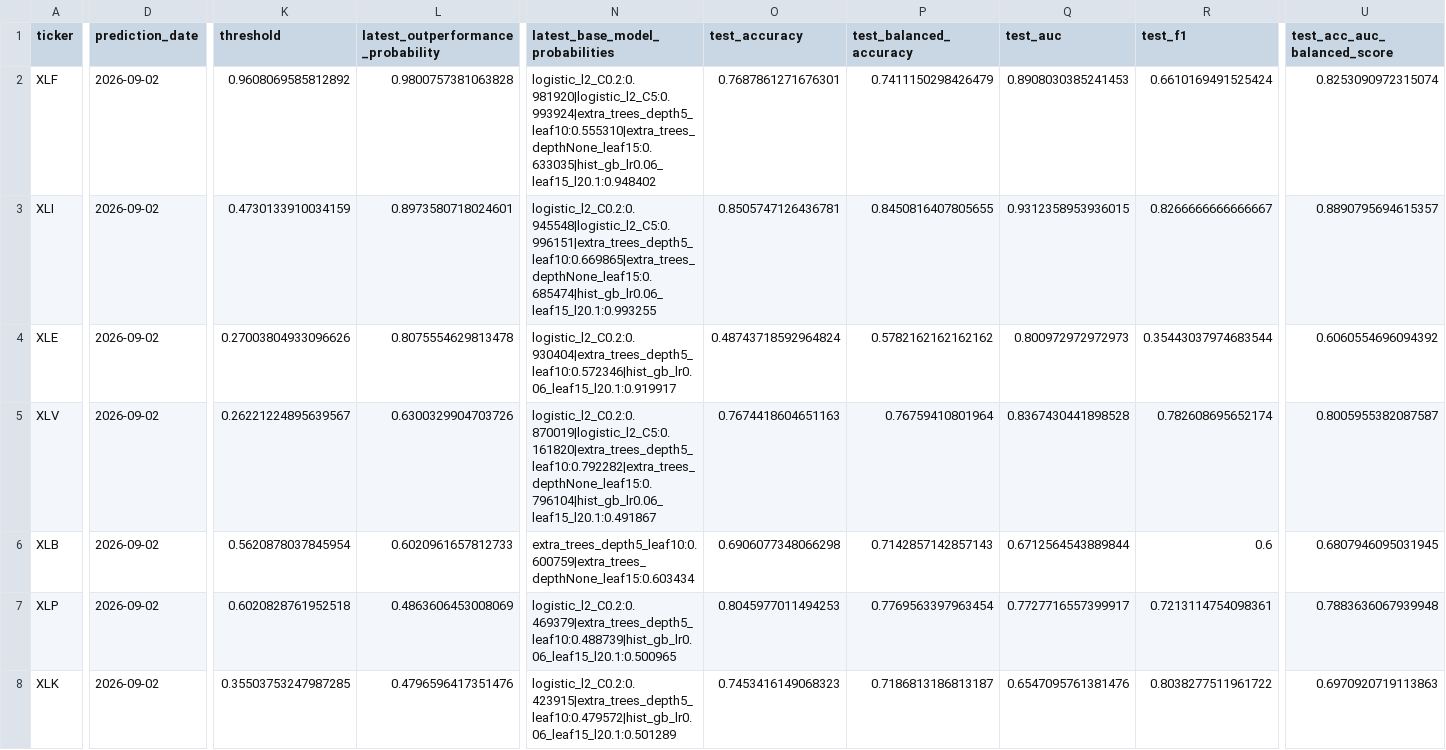
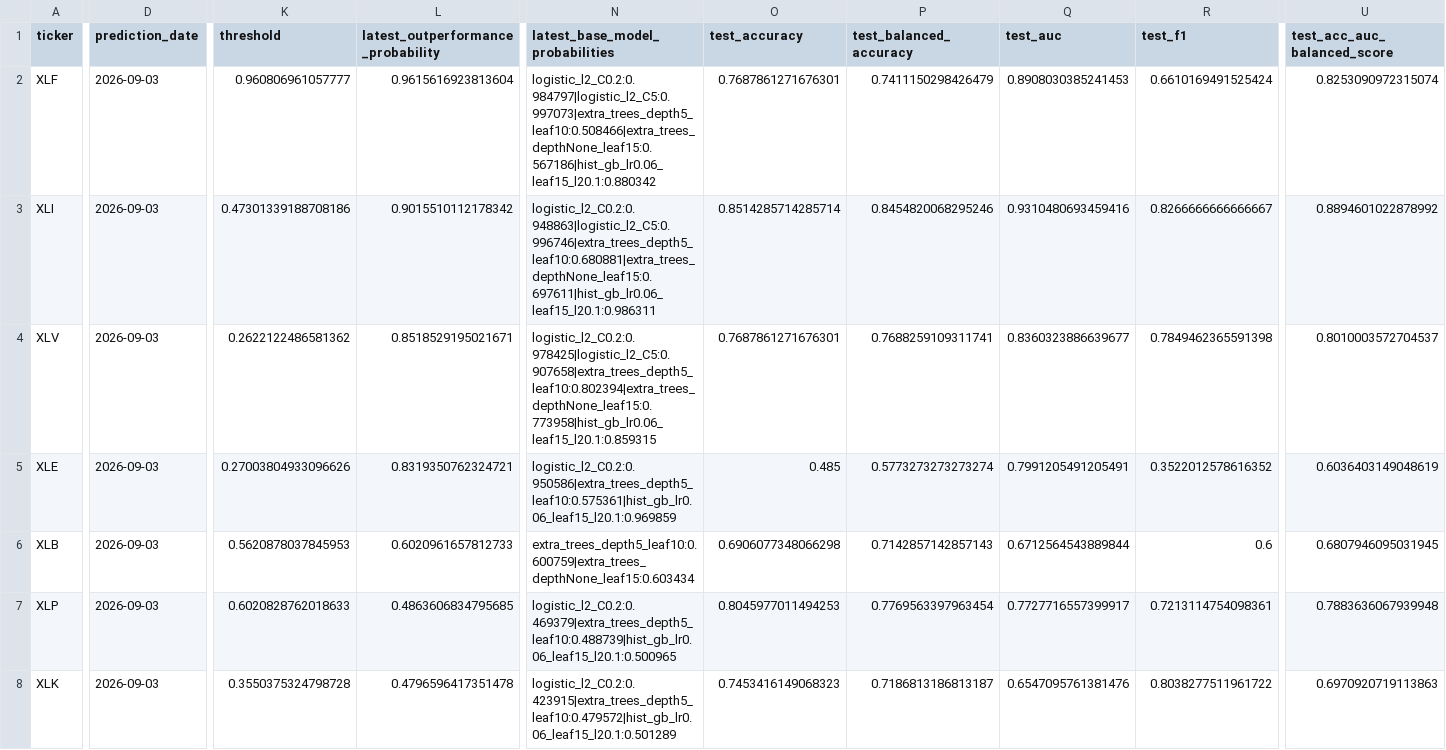
Before and after one commit to cjr2333333-afk/sector-etf-rotation-dashboard, a CSV file: final_sector_rotation_model/outputs/final_sector_outperformance_robust_ensemble_predictions.csv, drawn as a sheet; only a part is shown, gaps mark what is left out; removed rows and columns are numbered as before the commit, all else as after; rows hold the shown columns only; the diff covers the shown part only; the diff names each change by its address in the sheet, - before the commit and + after, or states it on an @@ line.

```diff
--- a/final_sector_rotation_model/outputs/final_sector_outperformance_robust_ensemble_predictions.csv
+++ b/final_sector_rotation_model/outputs/final_sector_outperformance_robust_ensemble_predictions.csv
-D2:D3 (prediction_date): 2026-09-02
+D2:D3 (prediction_date): 2026-09-03
-K2 (threshold): 0.9608069585812892
+K2 (threshold): 0.960806961057777
-L2: 0.9800757381063828
+L2: 0.9615616923813604
-N2 (latest_base_model_probabilities): logistic_l2_C0.2:0.981920|logistic_l2_C5:0.993924|extra_trees_depth5_leaf10:0.555310|extra_trees_depthNone_leaf15:0.633035|hist_gb_lr0.06_leaf15_l20.1:0.948402
+N2 (latest_base_model_probabilities): logistic_l2_C0.2:0.984797|logistic_l2_C5:0.997073|extra_trees_depth5_leaf10:0.508466|extra_trees_depthNone_leaf15:0.567186|hist_gb_lr0.06_leaf15_l20.1:0.880342
-K3 (threshold): 0.4730133910034159
+K3 (threshold): 0.47301339188708186
-L3: 0.8973580718024601
+L3: 0.9015510112178342
-N3 (latest_base_model_probabilities): logistic_l2_C0.2:0.945548|logistic_l2_C5:0.996151|extra_trees_depth5_leaf10:0.669865|extra_trees_depthNone_leaf15:0.685474|hist_gb_lr0.06_leaf15_l20.1:0.993255
+N3 (latest_base_model_probabilities): logistic_l2_C0.2:0.948863|logistic_l2_C5:0.996746|extra_trees_depth5_leaf10:0.680881|extra_trees_depthNone_leaf15:0.697611|hist_gb_lr0.06_leaf15_l20.1:0.986311
-O3 (test_accuracy): 0.8505747126436781
+O3 (test_accuracy): 0.8514285714285714
-P3 (test_balanced_accuracy): 0.8450816407805655
+P3 (test_balanced_accuracy): 0.8454820068295246
-Q3 (test_auc): 0.9312358953936015
+Q3 (test_auc): 0.9310480693459416
-U3 (test_acc_auc_balanced_score): 0.8890795694615357
+U3 (test_acc_auc_balanced_score): 0.8894601022878992
+row 4: XLV | 2026-09-03 | 0.2622122486581362 | 0.8518529195021671 | logistic_l2_C0.2:0.978425|logistic_l2_C5:0.907658|extra_trees_depth5_leaf10:0.802394|extra_trees_depthNone_leaf15:0.773958|hist_gb_lr0.06_leaf15_l20.1:0.859315 | 0.7687861271676301 | 0.7688259109311741 | 0.8360323886639677 | 0.7849462365591398 | 0.8010003572704537
-D5 (prediction_date): 2026-09-02
+D5 (prediction_date): 2026-09-03
-L5: 0.8075554629813478
+L5: 0.8319350762324721
-N5 (latest_base_model_probabilities): logistic_l2_C0.2:0.930404|extra_trees_depth5_leaf10:0.572346|hist_gb_lr0.06_leaf15_l20.1:0.919917
+N5 (latest_base_model_probabilities): logistic_l2_C0.2:0.950586|extra_trees_depth5_leaf10:0.575361|hist_gb_lr0.06_leaf15_l20.1:0.969859
-O5 (test_accuracy): 0.48743718592964824
+O5 (test_accuracy): 0.485
-P5 (test_balanced_accuracy): 0.5782162162162162
+P5 (test_balanced_accuracy): 0.5773273273273274
-Q5 (test_auc): 0.800972972972973
+Q5 (test_auc): 0.7991205491205491
-R5 (test_f1): 0.35443037974683544
+R5 (test_f1): 0.3522012578616352
-U5 (test_acc_auc_balanced_score): 0.6060554696094392
+U5 (test_acc_auc_balanced_score): 0.6036403149048619
-row 5: XLV | 2026-09-02 | 0.26221224895639567 | 0.6300329904703726 | logistic_l2_C0.2:0.870019|logistic_l2_C5:0.161820|extra_trees_depth5_leaf10:0.792282|extra_trees_depthNone_leaf15:0.796104|hist_gb_lr0.06_leaf15_l20.1:0.491867 | 0.7674418604651163 | 0.76759410801964 | 0.8367430441898528 | 0.782608695652174 | 0.8005955382087587
-D6:D8 (prediction_date): 2026-09-02
+D6:D8 (prediction_date): 2026-09-03
-K6 (threshold): 0.5620878037845954
+K6 (threshold): 0.5620878037845953
-K7 (threshold): 0.6020828761952518
+K7 (threshold): 0.6020828762018633
-L7: 0.4863606453008069
+L7: 0.4863606834795685
-K8 (threshold): 0.35503753247987285
+K8 (threshold): 0.3550375324798728
-L8: 0.4796596417351476
+L8: 0.4796596417351478
```
Also changed, not shown: 15 edited cells elsewhere in this file, final_sector_rotation_model/outputs/live_yahoo_price_download.csv, sector_etf_streamlit_app/data/challenger_latest_industry_portfolio.csv, 12 other files.
